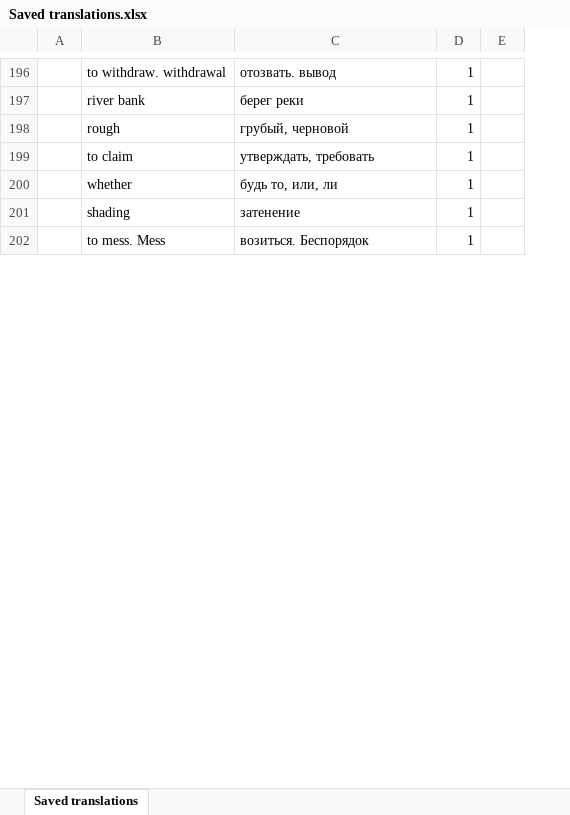
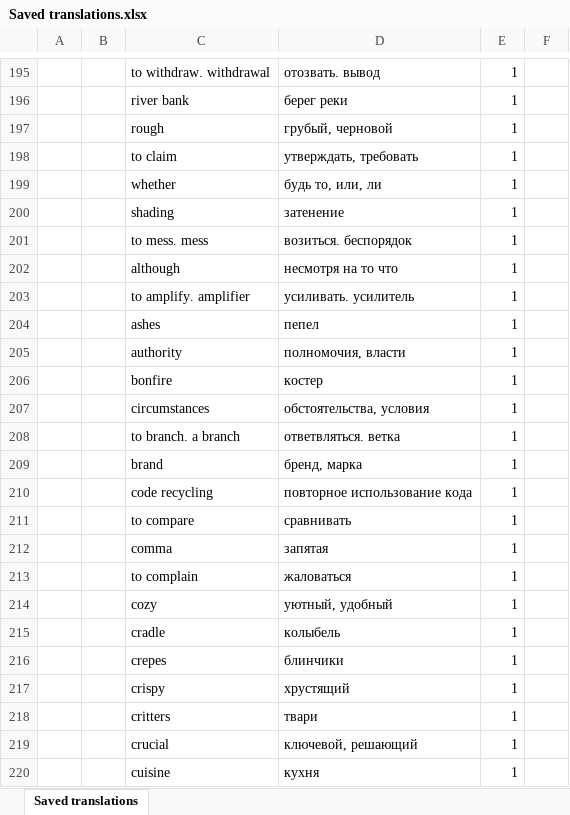
Before and after one commit to pandabyxanda/keeptranslations, an Excel workbook: words/Saved translations.xlsx, sheet Saved translations, drawn as a sheet; only a part is shown, gaps mark what is left out; values as stored, in another font and other column widths than the file's, no borders; charts and pictures not drawn; addresses are those after the commit; the diff covers the shown part only; the diff names each change by its address in the sheet, - before the commit and + after, or states it on an @@ line.

```diff
--- a/words/Saved translations.xlsx (sheet Saved translations)
+++ b/words/Saved translations.xlsx (sheet Saved translations)
+column B, empty
-C201: to mess. Mess
+C201: to mess. mess
-D201: возиться. Беспорядок
+D201: возиться. беспорядок
+row 202:  |  | although | несмотря на то что | 1
+row 203:  |  | to amplify. amplifier | усиливать. усилитель | 1
+row 204:  |  | ashes | пепел | 1
+row 205:  |  | authority | полномочия, власти | 1
+row 206:  |  | bonfire | костер | 1
+row 207:  |  | circumstances | обстоятельства, условия | 1
+row 208:  |  | to branch. a branch | ответвляться. ветка | 1
+row 209:  |  | brand | бренд, марка | 1
+row 210:  |  | code recycling | повторное использование кода | 1
+row 211:  |  | to compare | сравнивать | 1
+row 212:  |  | comma | запятая | 1
+row 213:  |  | to complain | жаловаться | 1
+row 214:  |  | cozy | уютный, удобный | 1
+row 215:  |  | cradle | колыбель | 1
+row 216:  |  | crepes | блинчики | 1
+row 217:  |  | crispy | хрустящий | 1
+row 218:  |  | critters | твари | 1
+row 219:  |  | crucial | ключевой, решающий | 1
+row 220:  |  | cuisine | кухня | 1
```
Also changed, not shown: 337 added rows, 467 removed rows, 7 moved rows, 120 edited cells and cell formats elsewhere in this sheet, 6 other files.
